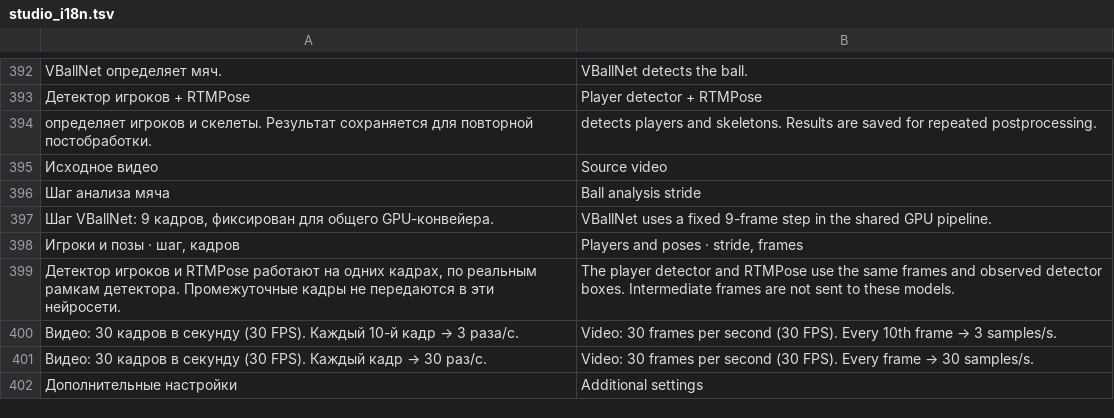
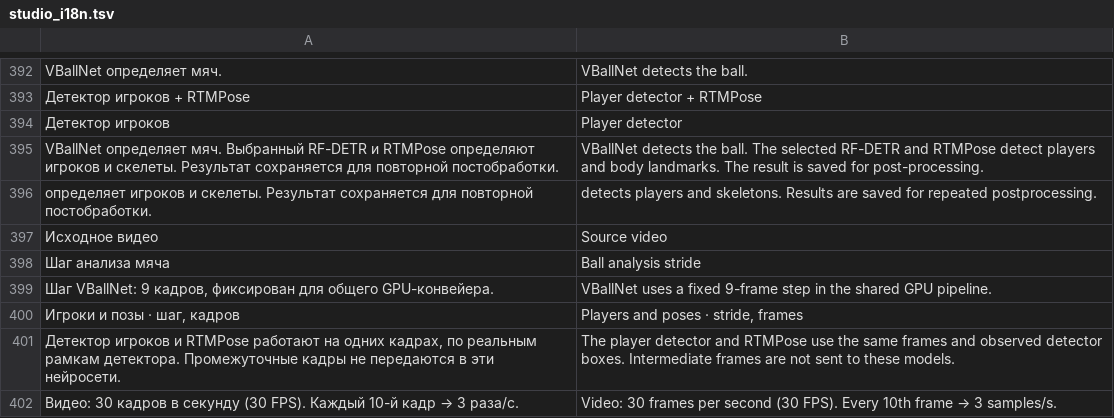
Before and after one commit to Amazomic/volleyball_studio, a TSV file: rust/volley-web/src/studio_i18n.tsv, drawn as a sheet; only a part is shown, gaps mark what is left out; the shorter side is filled out with more unchanged rows.

Commit message:
Добавить выбор RF-DETR Medium и Large в анализе

```diff
--- a/rust/volley-web/src/studio_i18n.tsv
+++ b/rust/volley-web/src/studio_i18n.tsv
@@ -393,2 +393,4 @@ VBallNet определяет мяч.	VBallNet detects the ball.
 Детектор игроков + RTMPose	Player detector + RTMPose
+Детектор игроков	Player detector
+VBallNet определяет мяч. Выбранный RF-DETR и RTMPose определяют игроков и скелеты. Результат сохраняется для повторной постобработки.	VBallNet detects the ball. The selected RF-DETR and RTMPose detect players and body landmarks. The result is saved for post-processing.
 определяет игроков и скелеты. Результат сохраняется для повторной постобработки.	detects players and skeletons. Results are saved for repeated postprocessing.
```
Also changed, not shown: 23 other files.
